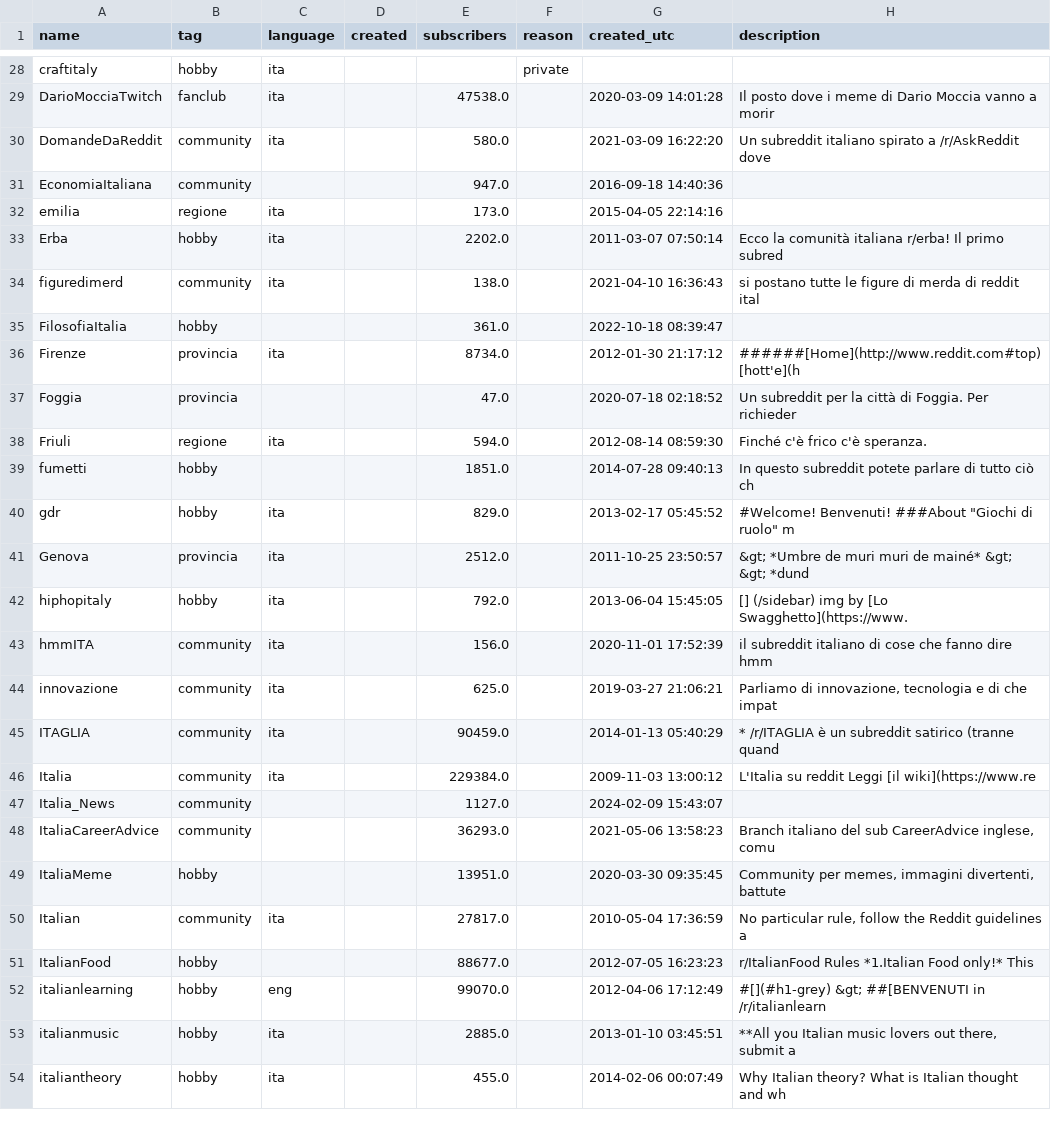
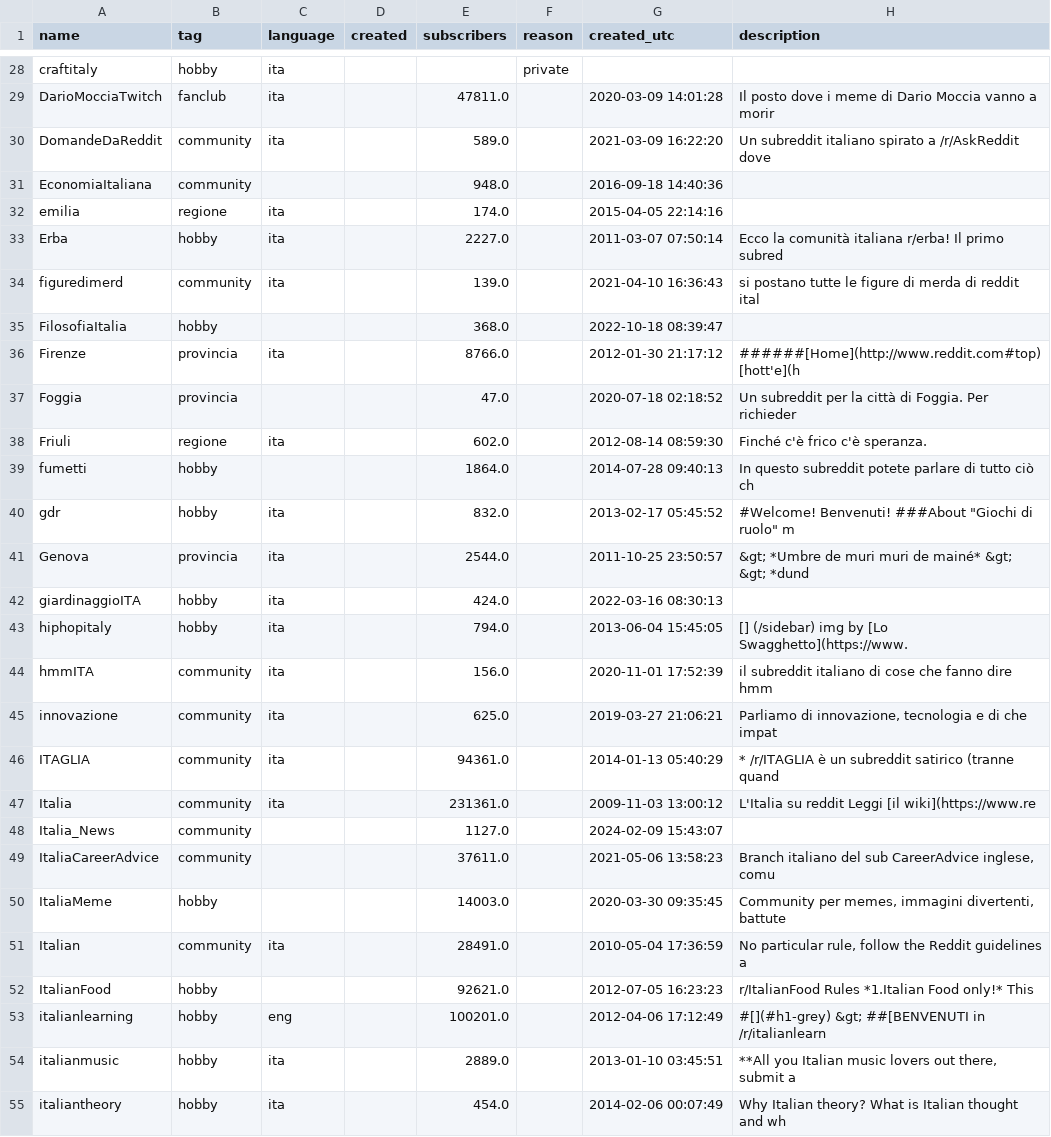
Before and after one commit to danieleongari/awesome-italian-reddit, a CSV file: subreddits.csv, drawn as a sheet; only a part is shown, gaps mark what is left out; addresses are those after the commit; the diff covers the shown part only; the diff names each change by its address in the sheet, - before the commit and + after, or states it on an @@ line.

```diff
--- a/subreddits.csv
+++ b/subreddits.csv
-E29 (subscribers): 47538.0
+E29 (subscribers): 47811.0
-E30 (subscribers): 580.0
+E30 (subscribers): 589.0
-E31 (subscribers): 947.0
+E31 (subscribers): 948.0
-E32 (subscribers): 173.0
+E32 (subscribers): 174.0
-E33 (subscribers): 2202.0
+E33 (subscribers): 2227.0
-E34 (subscribers): 138.0
+E34 (subscribers): 139.0
-E35 (subscribers): 361.0
+E35 (subscribers): 368.0
-E36 (subscribers): 8734.0
+E36 (subscribers): 8766.0
-E38 (subscribers): 594.0
+E38 (subscribers): 602.0
-E39 (subscribers): 1851.0
+E39 (subscribers): 1864.0
-E40 (subscribers): 829.0
+E40 (subscribers): 832.0
-E41 (subscribers): 2512.0
+E41 (subscribers): 2544.0
+row 42: giardinaggioITA | hobby | ita |  | 424.0 |  | 2022-03-16 08:30:13
-E43 (subscribers): 792.0
+E43 (subscribers): 794.0
-E46 (subscribers): 90459.0
+E46 (subscribers): 94361.0
-E47 (subscribers): 229384.0
+E47 (subscribers): 231361.0
-E49 (subscribers): 36293.0
+E49 (subscribers): 37611.0
-E50 (subscribers): 13951.0
+E50 (subscribers): 14003.0
-E51 (subscribers): 27817.0
+E51 (subscribers): 28491.0
-E52 (subscribers): 88677.0
+E52 (subscribers): 92621.0
-E53 (subscribers): 99070.0
+E53 (subscribers): 100201.0
-E54 (subscribers): 2885.0
+E54 (subscribers): 2889.0
-E55 (subscribers): 455.0
+E55 (subscribers): 454.0
```
Also changed, not shown: 1 added row and 78 edited cells elsewhere in this file, 2 other files.
